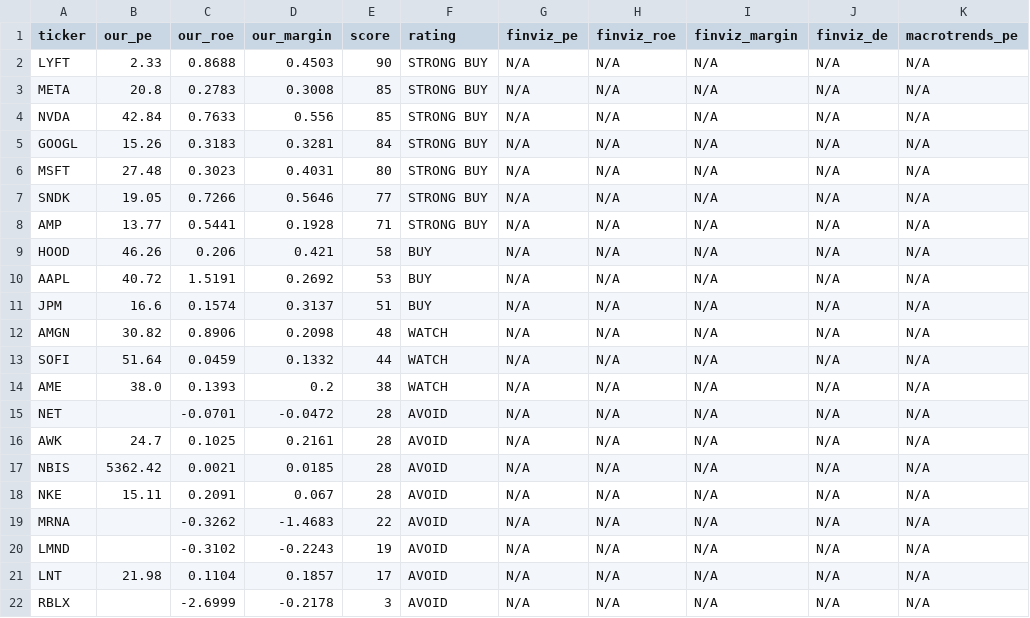
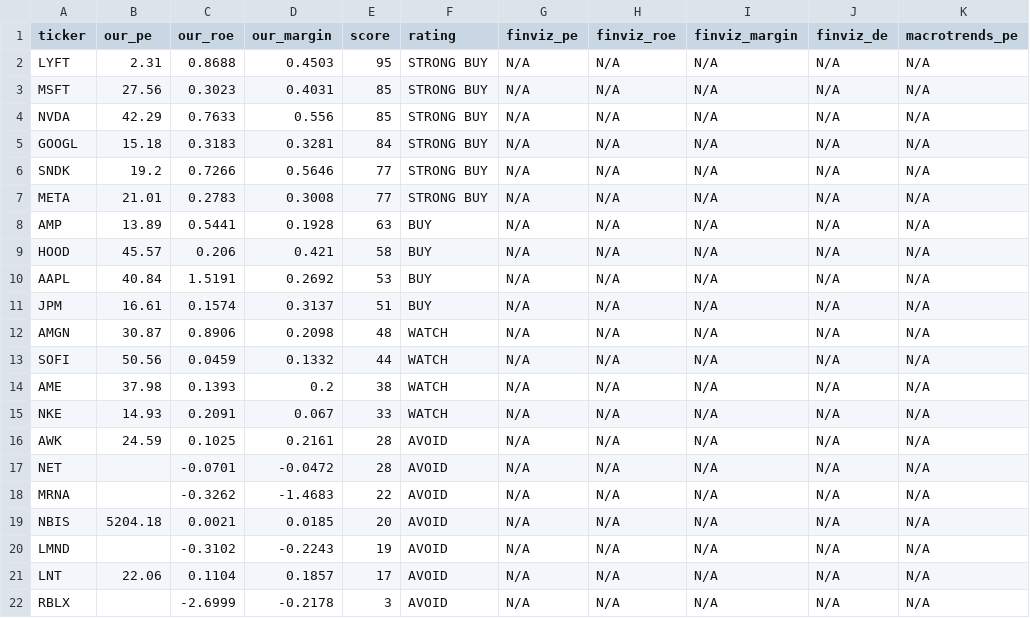
Before and after one commit to leafy-joyce-t/stock-tracker, a CSV file: data/comparison.csv, drawn as a sheet.

```diff
--- a/data/comparison.csv
+++ b/data/comparison.csv
@@ -1,22 +1,22 @@
 ticker,our_pe,our_roe,our_margin,score,rating,finviz_pe,finviz_roe,finviz_margin,finviz_de,macrotrends_pe
-LYFT,2.33,0.8688,0.4503,90,STRONG BUY,N/A,N/A,N/A,N/A,N/A
-META,20.8,0.2783,0.3008,85,STRONG BUY,N/A,N/A,N/A,N/A,N/A
-NVDA,42.84,0.7633,0.556,85,STRONG BUY,N/A,N/A,N/A,N/A,N/A
-GOOGL,15.26,0.3183,0.3281,84,STRONG BUY,N/A,N/A,N/A,N/A,N/A
-MSFT,27.48,0.3023,0.4031,80,STRONG BUY,N/A,N/A,N/A,N/A,N/A
-SNDK,19.05,0.7266,0.5646,77,STRONG BUY,N/A,N/A,N/A,N/A,N/A
-AMP,13.77,0.5441,0.1928,71,STRONG BUY,N/A,N/A,N/A,N/A,N/A
-HOOD,46.26,0.206,0.421,58,BUY,N/A,N/A,N/A,N/A,N/A
-AAPL,40.72,1.5191,0.2692,53,BUY,N/A,N/A,N/A,N/A,N/A
-JPM,16.6,0.1574,0.3137,51,BUY,N/A,N/A,N/A,N/A,N/A
-AMGN,30.82,0.8906,0.2098,48,WATCH,N/A,N/A,N/A,N/A,N/A
-SOFI,51.64,0.0459,0.1332,44,WATCH,N/A,N/A,N/A,N/A,N/A
-AME,38.0,0.1393,0.2,38,WATCH,N/A,N/A,N/A,N/A,N/A
+LYFT,2.31,0.8688,0.4503,95,STRONG BUY,N/A,N/A,N/A,N/A,N/A
+MSFT,27.56,0.3023,0.4031,85,STRONG BUY,N/A,N/A,N/A,N/A,N/A
+NVDA,42.29,0.7633,0.556,85,STRONG BUY,N/A,N/A,N/A,N/A,N/A
+GOOGL,15.18,0.3183,0.3281,84,STRONG BUY,N/A,N/A,N/A,N/A,N/A
+SNDK,19.2,0.7266,0.5646,77,STRONG BUY,N/A,N/A,N/A,N/A,N/A
+META,21.01,0.2783,0.3008,77,STRONG BUY,N/A,N/A,N/A,N/A,N/A
+AMP,13.89,0.5441,0.1928,63,BUY,N/A,N/A,N/A,N/A,N/A
+HOOD,45.57,0.206,0.421,58,BUY,N/A,N/A,N/A,N/A,N/A
+AAPL,40.84,1.5191,0.2692,53,BUY,N/A,N/A,N/A,N/A,N/A
+JPM,16.61,0.1574,0.3137,51,BUY,N/A,N/A,N/A,N/A,N/A
+AMGN,30.87,0.8906,0.2098,48,WATCH,N/A,N/A,N/A,N/A,N/A
+SOFI,50.56,0.0459,0.1332,44,WATCH,N/A,N/A,N/A,N/A,N/A
+AME,37.98,0.1393,0.2,38,WATCH,N/A,N/A,N/A,N/A,N/A
+NKE,14.93,0.2091,0.067,33,WATCH,N/A,N/A,N/A,N/A,N/A
+AWK,24.59,0.1025,0.2161,28,AVOID,N/A,N/A,N/A,N/A,N/A
 NET,,-0.0701,-0.0472,28,AVOID,N/A,N/A,N/A,N/A,N/A
-AWK,24.7,0.1025,0.2161,28,AVOID,N/A,N/A,N/A,N/A,N/A
-NBIS,5362.42,0.0021,0.0185,28,AVOID,N/A,N/A,N/A,N/A,N/A
-NKE,15.11,0.2091,0.067,28,AVOID,N/A,N/A,N/A,N/A,N/A
 MRNA,,-0.3262,-1.4683,22,AVOID,N/A,N/A,N/A,N/A,N/A
+NBIS,5204.18,0.0021,0.0185,20,AVOID,N/A,N/A,N/A,N/A,N/A
 LMND,,-0.3102,-0.2243,19,AVOID,N/A,N/A,N/A,N/A,N/A
-LNT,21.98,0.1104,0.1857,17,AVOID,N/A,N/A,N/A,N/A,N/A
+LNT,22.06,0.1104,0.1857,17,AVOID,N/A,N/A,N/A,N/A,N/A
 RBLX,,-2.6999,-0.2178,3,AVOID,N/A,N/A,N/A,N/A,N/A
```
Also changed, not shown: data/calculated_ratios.csv, data/risk_signals.csv, 23 other files.
